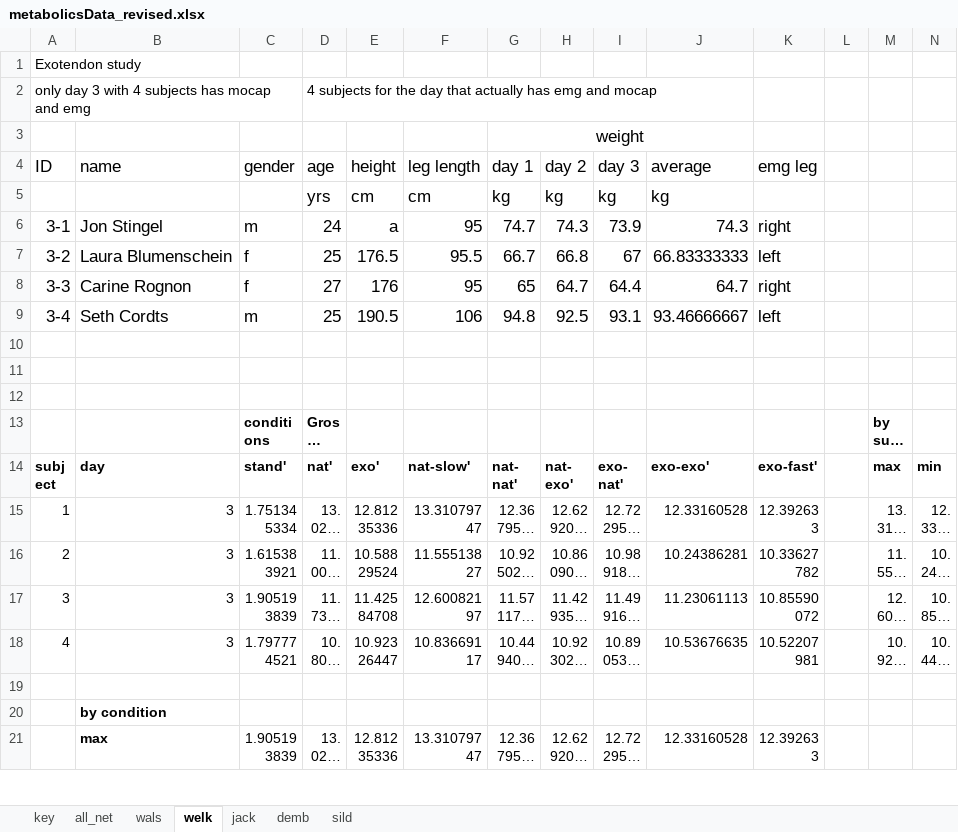
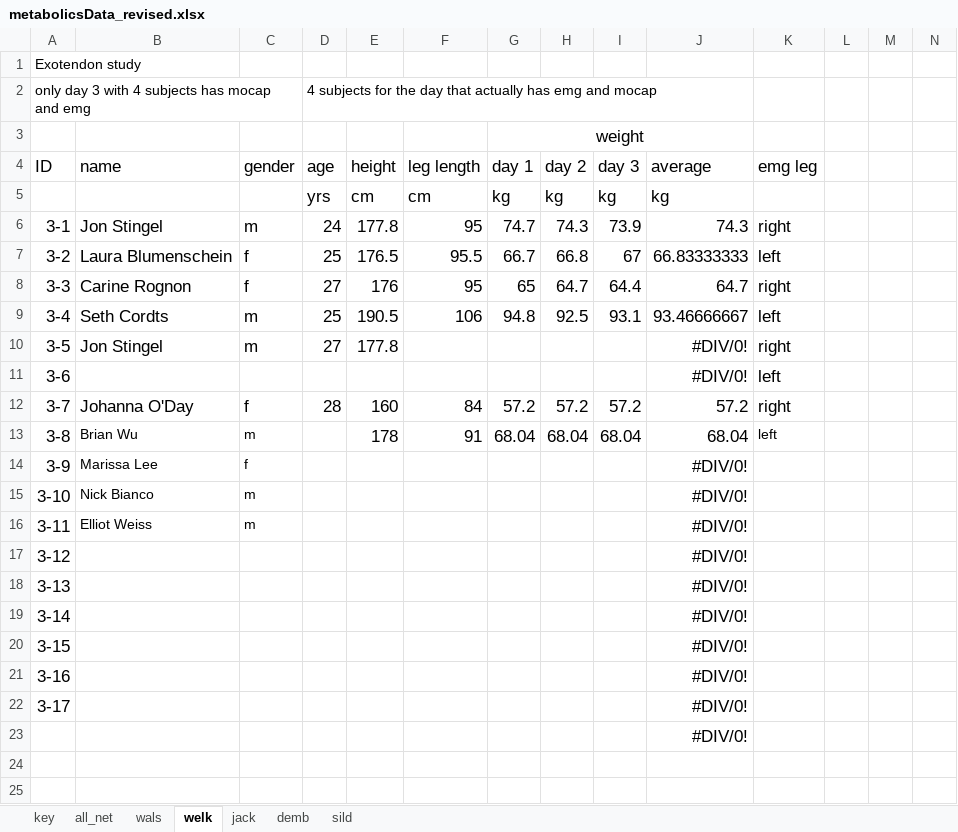
Before and after one commit to stingjp/muscleEnergyModel, an Excel workbook: metabolicsData_revised.xlsx, sheet welk, drawn as a sheet; only a part is shown; the shorter side is filled out with more unchanged rows; long unchanged cells end in …; values as stored, in another font and other column widths than the file's, no borders; charts and pictures not drawn; rows hold the shown columns only; the diff covers the shown part only; the diff names each change by its address in the sheet, - before the commit and + after, or states it on an @@ line.

Commit message:
added in welk007 and welk008

```diff
--- a/metabolicsData_revised.xlsx (sheet welk)
+++ b/metabolicsData_revised.xlsx (sheet welk)
-E6 (height): a
+E6 (height): 177.8
-row 10: (empty)
+row 10: 3-5 | Jon Stingel | m | 27 | 177.8 |  |  |  |  | #DIV/0! | right
+row 11: 3-6 |  |  |  |  |  |  |  |  | #DIV/0! | left
+row 12: 3-7 | Johanna O'Day | f | 28 | 160 | 84 | 57.2 | 57.2 | 57.2 | 57.2 | right
+row 13: 3-8 | Brian Wu | m |  | 178 | 91 | 68.04 | 68.04 | 68.04 | 68.04 | left
+row 14: 3-9 | Marissa Lee | f |  |  |  |  |  |  | #DIV/0!
+row 15: 3-10 | Nick Bianco | m |  |  |  |  |  |  | #DIV/0!
+row 16: 3-11 | Elliot Weiss | m |  |  |  |  |  |  | #DIV/0!
+row 17: 3-12 |  |  |  |  |  |  |  |  | #DIV/0!
+row 18: 3-13 |  |  |  |  |  |  |  |  | #DIV/0!
+row 19: 3-14 |  |  |  |  |  |  |  |  | #DIV/0!
+row 20: 3-15 |  |  |  |  |  |  |  |  | #DIV/0!
+row 21: 3-16 |  |  |  |  |  |  |  |  | #DIV/0!
+row 22: 3-17 |  |  |  |  |  |  |  |  | #DIV/0!
+row 23:  |  |  |  |  |  |  |  |  | #DIV/0!
```
Also changed, not shown: 10 added rows elsewhere in this sheet, formulas that keep their value, charts or pictures, 1 other file.
